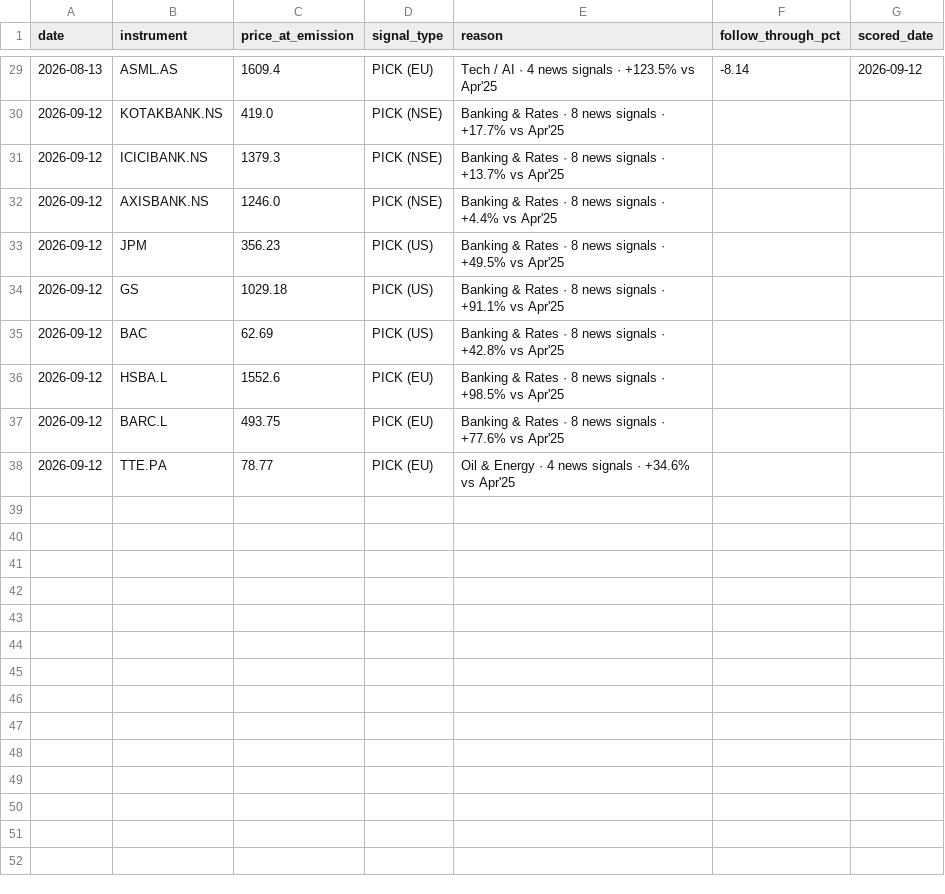
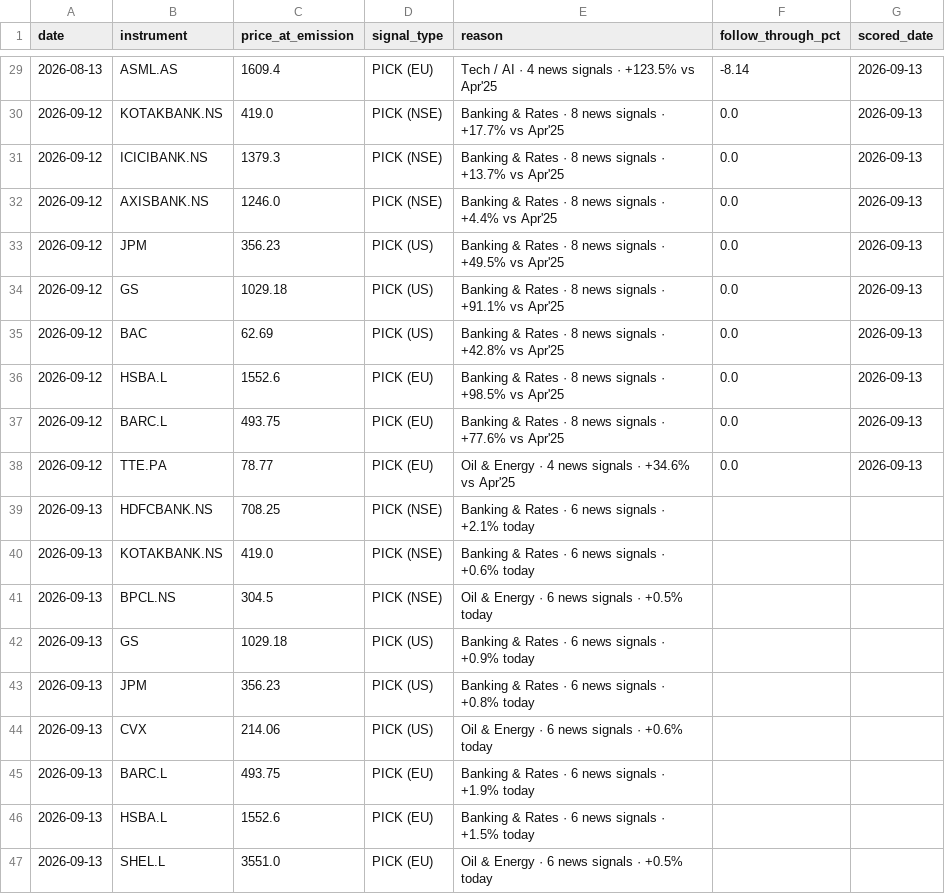
Before and after one commit to suryaprabhakaran/vest-routines, a CSV file: output/signal_log.csv, drawn as a sheet; only a part is shown, gaps mark what is left out; the diff covers the shown part only.

```diff
--- a/output/signal_log.csv
+++ b/output/signal_log.csv
@@ -29,10 +29,19 @@ date,instrument,price_at_emission,signal_type,reason,follow_through_pct,scored_d
-2026-08-13,ASML.AS,1609.4,PICK (EU),Tech / AI · 4 news signals · +123.5% vs Apr'25,-8.14,2026-09-12
-2026-09-12,KOTAKBANK.NS,419.0,PICK (NSE),Banking & Rates · 8 news signals · +17.7% vs Apr'25,,
-2026-09-12,ICICIBANK.NS,1379.3,PICK (NSE),Banking & Rates · 8 news signals · +13.7% vs Apr'25,,
-2026-09-12,AXISBANK.NS,1246.0,PICK (NSE),Banking & Rates · 8 news signals · +4.4% vs Apr'25,,
-2026-09-12,JPM,356.23,PICK (US),Banking & Rates · 8 news signals · +49.5% vs Apr'25,,
-2026-09-12,GS,1029.18,PICK (US),Banking & Rates · 8 news signals · +91.1% vs Apr'25,,
-2026-09-12,BAC,62.69,PICK (US),Banking & Rates · 8 news signals · +42.8% vs Apr'25,,
-2026-09-12,HSBA.L,1552.6,PICK (EU),Banking & Rates · 8 news signals · +98.5% vs Apr'25,,
-2026-09-12,BARC.L,493.75,PICK (EU),Banking & Rates · 8 news signals · +77.6% vs Apr'25,,
-2026-09-12,TTE.PA,78.77,PICK (EU),Oil & Energy · 4 news signals · +34.6% vs Apr'25,,
+2026-08-13,ASML.AS,1609.4,PICK (EU),Tech / AI · 4 news signals · +123.5% vs Apr'25,-8.14,2026-09-13
+2026-09-12,KOTAKBANK.NS,419.0,PICK (NSE),Banking & Rates · 8 news signals · +17.7% vs Apr'25,0.0,2026-09-13
+2026-09-12,ICICIBANK.NS,1379.3,PICK (NSE),Banking & Rates · 8 news signals · +13.7% vs Apr'25,0.0,2026-09-13
+2026-09-12,AXISBANK.NS,1246.0,PICK (NSE),Banking & Rates · 8 news signals · +4.4% vs Apr'25,0.0,2026-09-13
+2026-09-12,JPM,356.23,PICK (US),Banking & Rates · 8 news signals · +49.5% vs Apr'25,0.0,2026-09-13
+2026-09-12,GS,1029.18,PICK (US),Banking & Rates · 8 news signals · +91.1% vs Apr'25,0.0,2026-09-13
+2026-09-12,BAC,62.69,PICK (US),Banking & Rates · 8 news signals · +42.8% vs Apr'25,0.0,2026-09-13
+2026-09-12,HSBA.L,1552.6,PICK (EU),Banking & Rates · 8 news signals · +98.5% vs Apr'25,0.0,2026-09-13
+2026-09-12,BARC.L,493.75,PICK (EU),Banking & Rates · 8 news signals · +77.6% vs Apr'25,0.0,2026-09-13
+2026-09-12,TTE.PA,78.77,PICK (EU),Oil & Energy · 4 news signals · +34.6% vs Apr'25,0.0,2026-09-13
+2026-09-13,HDFCBANK.NS,708.25,PICK (NSE),Banking & Rates · 6 news signals · +2.1% today,,
+2026-09-13,KOTAKBANK.NS,419.0,PICK (NSE),Banking & Rates · 6 news signals · +0.6% today,,
+2026-09-13,BPCL.NS,304.5,PICK (NSE),Oil & Energy · 6 news signals · +0.5% today,,
+2026-09-13,GS,1029.18,PICK (US),Banking & Rates · 6 news signals · +0.9% today,,
+2026-09-13,JPM,356.23,PICK (US),Banking & Rates · 6 news signals · +0.8% today,,
+2026-09-13,CVX,214.06,PICK (US),Oil & Energy · 6 news signals · +0.6% today,,
+2026-09-13,BARC.L,493.75,PICK (EU),Banking & Rates · 6 news signals · +1.9% today,,
+2026-09-13,HSBA.L,1552.6,PICK (EU),Banking & Rates · 6 news signals · +1.5% today,,
+2026-09-13,SHEL.L,3551.0,PICK (EU),Oil & Energy · 6 news signals · +0.5% today,,
```
Also changed, not shown: 27 edited cells elsewhere in this file, 2 other files.
